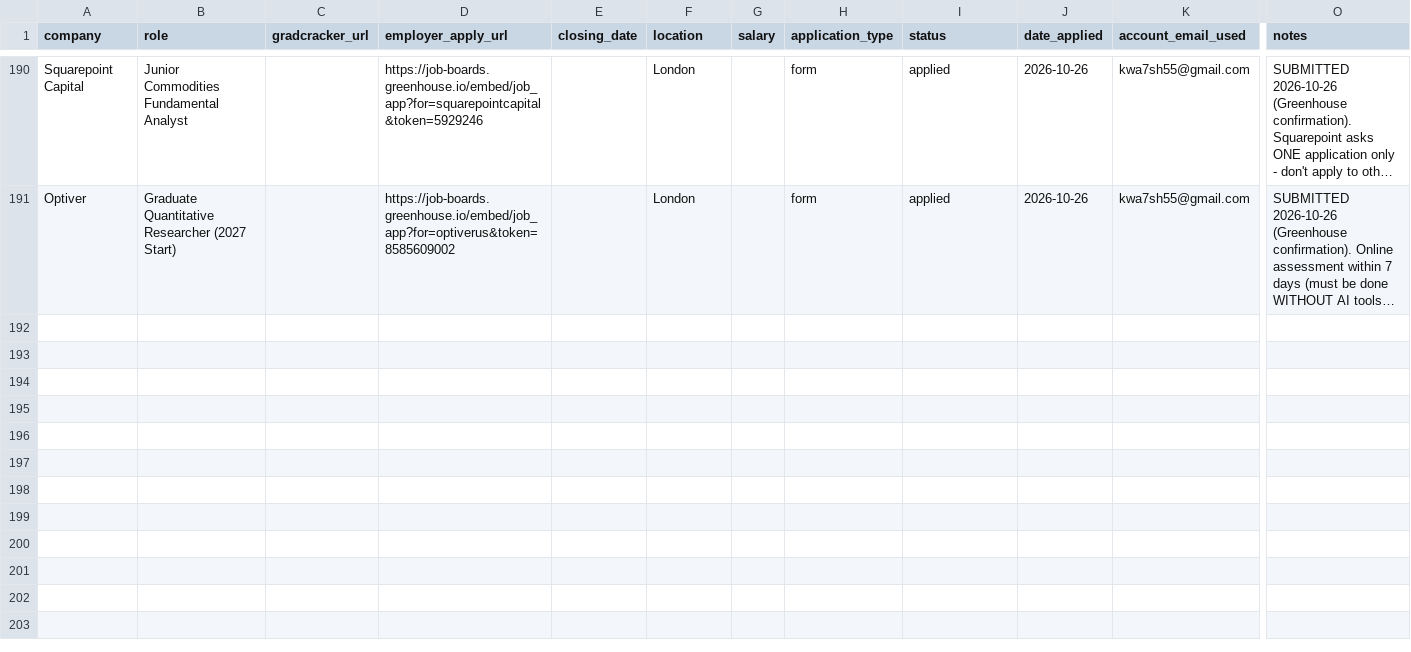
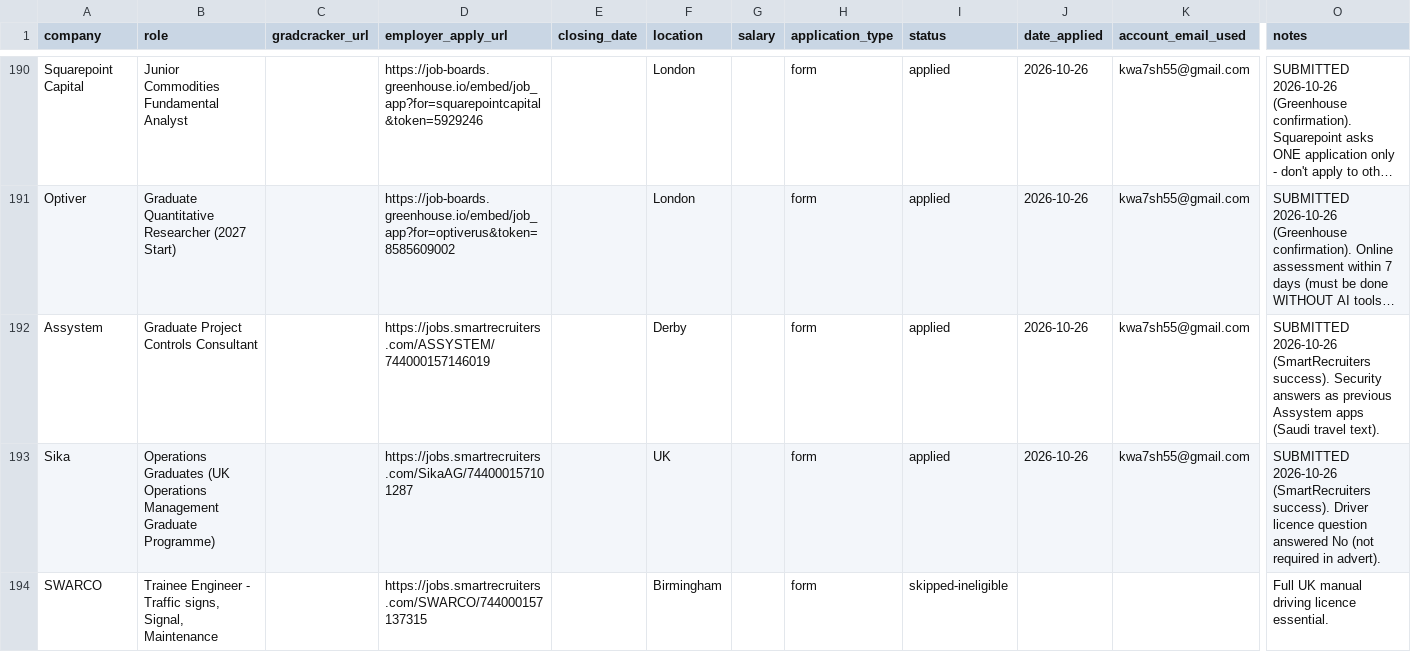
Before and after one commit to Khalid81i/myfirstrepo, a CSV file: applications/tracker.csv, drawn as a sheet; only a part is shown, gaps mark what is left out; long unchanged cells end in …; rows hold the shown columns only; the diff names each change by its address in the sheet, - before the commit and + after, or states it on an @@ line.

```diff
--- a/applications/tracker.csv
+++ b/applications/tracker.csv
+row 192: Assystem | Graduate Project Controls Consultant |  | https://jobs.smartrecruiters.com/ASSYSTEM/744000157146019 |  | Derby |  | form | applied | 2026-10-26 | kwa7sh55@gmail.com | SUBMITTED 2026-10-26 (SmartRecruiters success). Security answers as previous Assystem apps (Saudi travel text).
+row 193: Sika | Operations Graduates (UK Operations Management Graduate Programme) |  | https://jobs.smartrecruiters.com/SikaAG/744000157101287 |  | UK |  | form | applied | 2026-10-26 | kwa7sh55@gmail.com | SUBMITTED 2026-10-26 (SmartRecruiters success). Driver licence question answered No (not required in advert).
+row 194: SWARCO | Trainee Engineer - Traffic signs, Signal, Maintenance |  | https://jobs.smartrecruiters.com/SWARCO/744000157137315 |  | Birmingham |  | form | skipped-ineligible |  |  | Full UK manual driving licence essential.
```
